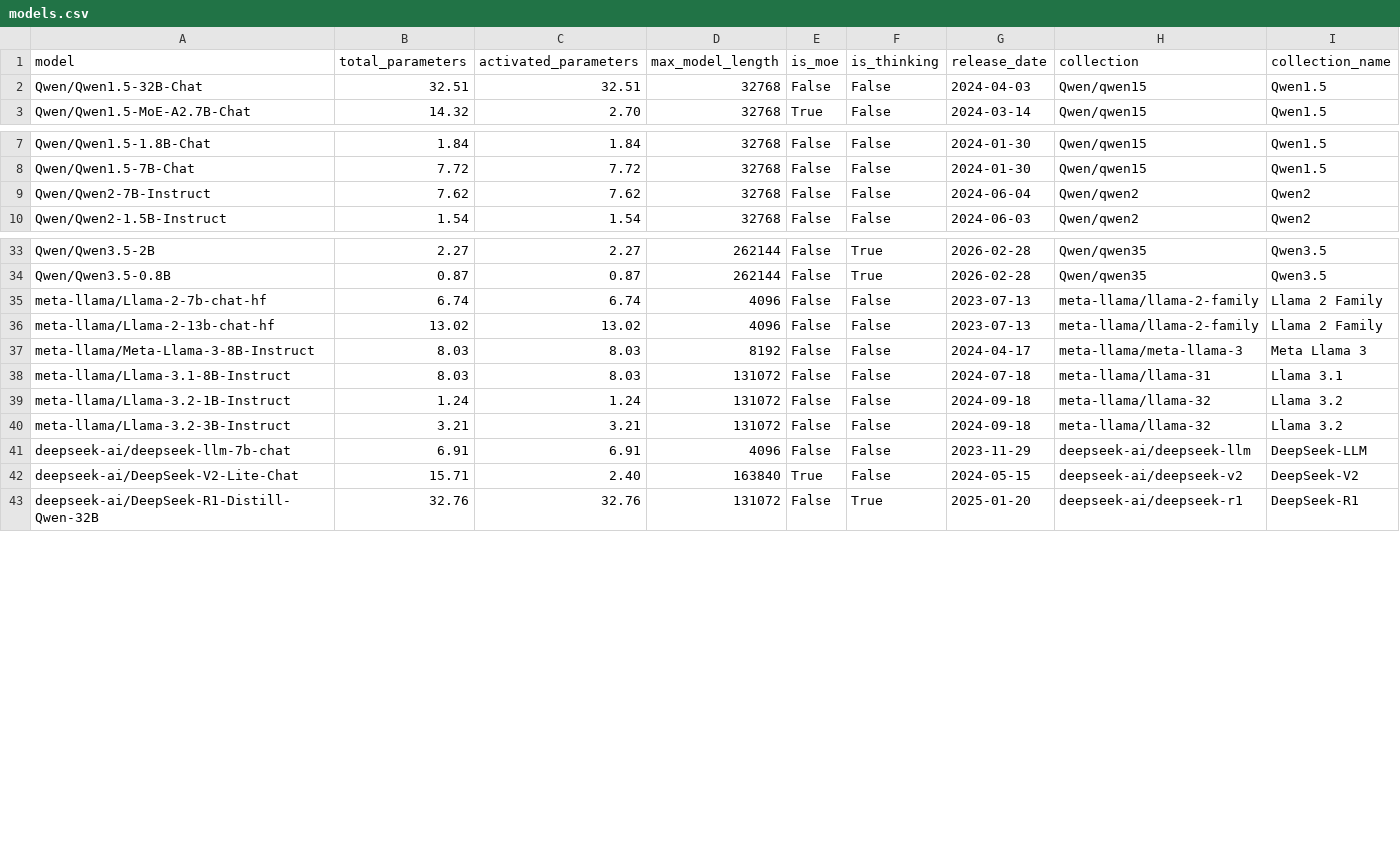
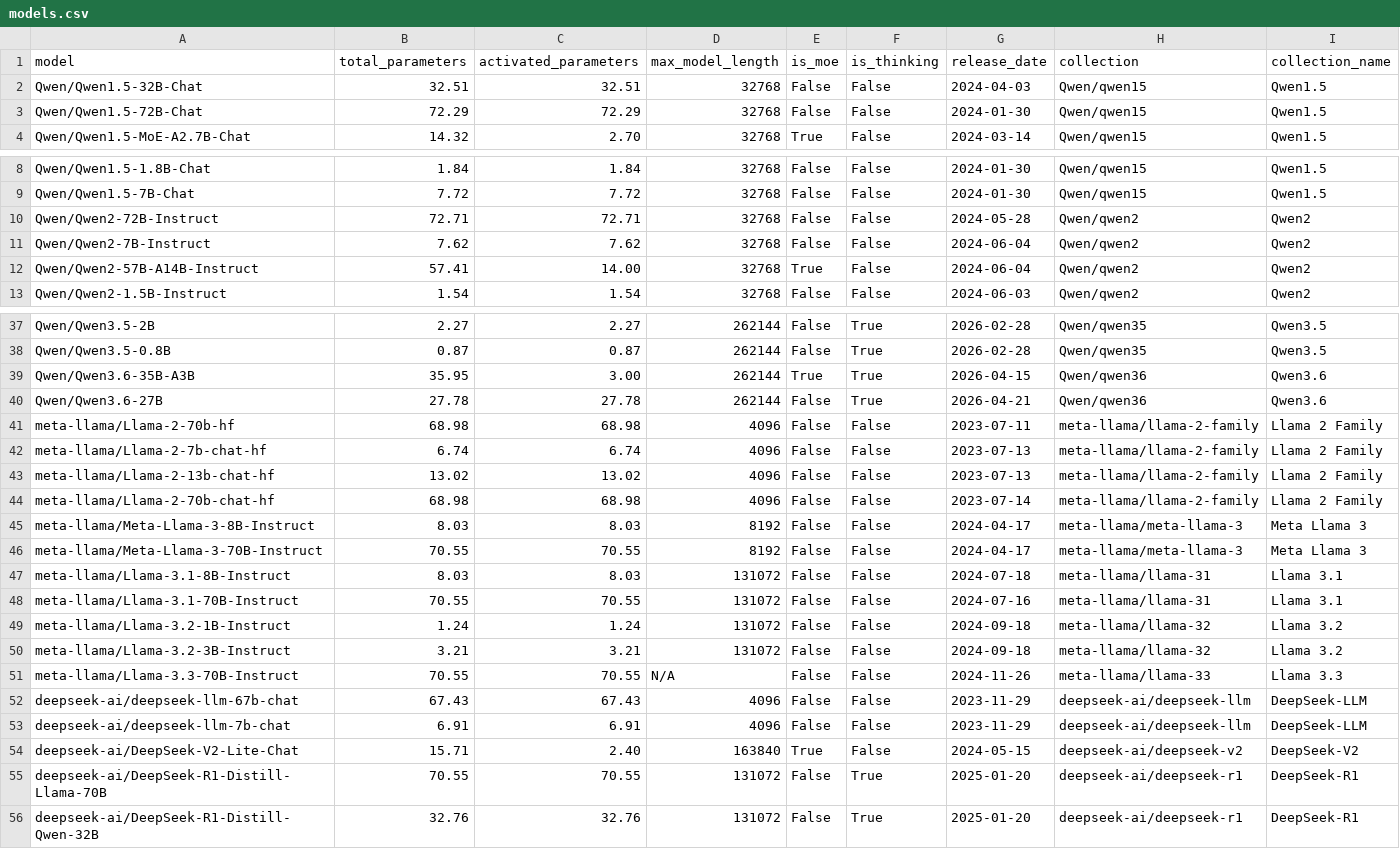
Before and after one commit to diogogmatos/eco-evolution-of-llms, a CSV file: model-selection/models.csv, drawn as a sheet; only a part is shown, gaps mark what is left out; the diff covers the shown part only; the diff names each change by its address in the sheet, - before the commit and + after, or states it on an @@ line.

Commit message:
feat: proceed without quantization, add Qwen 3.6 and DeepSeek V4 collections

```diff
--- a/model-selection/models.csv
+++ b/model-selection/models.csv
+row 3: Qwen/Qwen1.5-72B-Chat | 72.29 | 72.29 | 32768 | False | False | 2024-01-30 | Qwen/qwen15 | Qwen1.5
+row 10: Qwen/Qwen2-72B-Instruct | 72.71 | 72.71 | 32768 | False | False | 2024-05-28 | Qwen/qwen2 | Qwen2
+row 12: Qwen/Qwen2-57B-A14B-Instruct | 57.41 | 14.00 | 32768 | True | False | 2024-06-04 | Qwen/qwen2 | Qwen2
+row 39: Qwen/Qwen3.6-35B-A3B | 35.95 | 3.00 | 262144 | True | True | 2026-04-15 | Qwen/qwen36 | Qwen3.6
+row 40: Qwen/Qwen3.6-27B | 27.78 | 27.78 | 262144 | False | True | 2026-04-21 | Qwen/qwen36 | Qwen3.6
+row 41: meta-llama/Llama-2-70b-hf | 68.98 | 68.98 | 4096 | False | False | 2023-07-11 | meta-llama/llama-2-family | Llama 2 Family
+row 44: meta-llama/Llama-2-70b-chat-hf | 68.98 | 68.98 | 4096 | False | False | 2023-07-14 | meta-llama/llama-2-family | Llama 2 Family
+row 46: meta-llama/Meta-Llama-3-70B-Instruct | 70.55 | 70.55 | 8192 | False | False | 2024-04-17 | meta-llama/meta-llama-3 | Meta Llama 3
+row 48: meta-llama/Llama-3.1-70B-Instruct | 70.55 | 70.55 | 131072 | False | False | 2024-07-16 | meta-llama/llama-31 | Llama 3.1
+row 51: meta-llama/Llama-3.3-70B-Instruct | 70.55 | 70.55 | N/A | False | False | 2024-11-26 | meta-llama/llama-33 | Llama 3.3
+row 52: deepseek-ai/deepseek-llm-67b-chat | 67.43 | 67.43 | 4096 | False | False | 2023-11-29 | deepseek-ai/deepseek-llm | DeepSeek-LLM
+row 55: deepseek-ai/DeepSeek-R1-Distill-Llama-70B | 70.55 | 70.55 | 131072 | False | True | 2025-01-20 | deepseek-ai/deepseek-r1 | DeepSeek-R1
```
Also changed, not shown: 1 added row and 2 edited cells elsewhere in this file, model-selection/representative_models.csv, model-selection/selected_models.csv, 8 other files.
